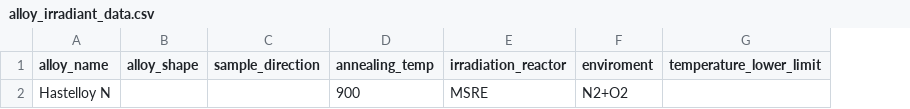
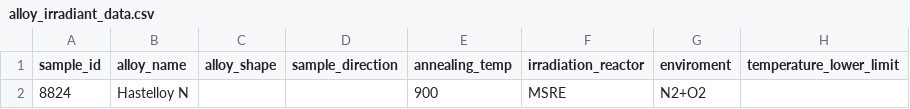
Before and after one commit to honeymelon3/material_database, a CSV file: public/samples/alloy_irradiant_data.csv, drawn as a sheet; only a part is shown; the diff names each change by its address in the sheet, - before the commit and + after, or states it on an @@ line.

```diff
--- a/public/samples/alloy_irradiant_data.csv
+++ b/public/samples/alloy_irradiant_data.csv
+column A (sample_id), row 2: 8824
```
Also changed, not shown: 1 other file.
